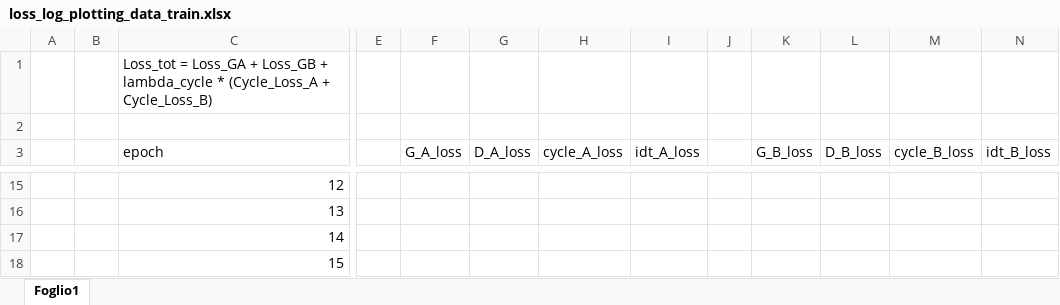
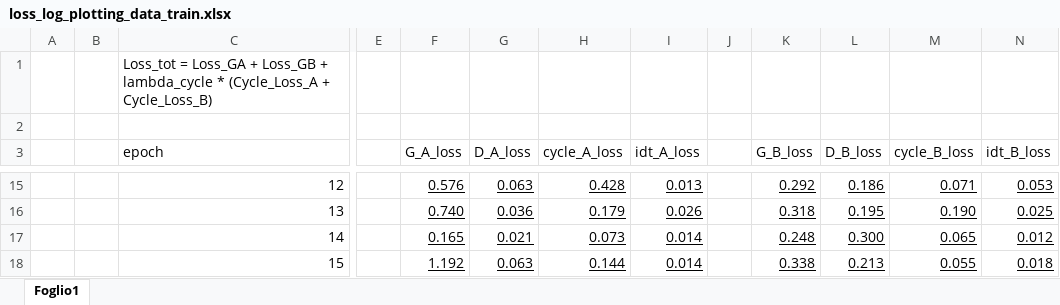
Before and after one commit to pa0l09405/Master-Degree-Thesis, an Excel workbook: loss_log_plotting_data_train.xlsx, sheet Foglio1, drawn as a sheet; only a part is shown, gaps mark what is left out; values as stored, in another font and other column widths than the file's, no borders; the diff covers the shown part only; the diff names each change by its address in the sheet, - before the commit and + after, or states it on an @@ line.

```diff
--- a/loss_log_plotting_data_train.xlsx (sheet Foglio1)
+++ b/loss_log_plotting_data_train.xlsx (sheet Foglio1)
-F15 (G_A_loss): (empty)
+F15 (G_A_loss): 0.576
-G15 (D_A_loss): (empty)
+G15 (D_A_loss): 0.063
-H15 (cycle_A_loss): (empty)
+H15 (cycle_A_loss): 0.428
-I15 (idt_A_loss): (empty)
+I15 (idt_A_loss): 0.013
-K15 (G_B_loss): (empty)
+K15 (G_B_loss): 0.292
-L15 (D_B_loss): (empty)
+L15 (D_B_loss): 0.186
-M15 (cycle_B_loss): (empty)
+M15 (cycle_B_loss): 0.071
-N15 (idt_B_loss): (empty)
+N15 (idt_B_loss): 0.053
-F16 (G_A_loss): (empty)
+F16 (G_A_loss): 0.740
-G16 (D_A_loss): (empty)
+G16 (D_A_loss): 0.036
-H16 (cycle_A_loss): (empty)
+H16 (cycle_A_loss): 0.179
-I16 (idt_A_loss): (empty)
+I16 (idt_A_loss): 0.026
-K16 (G_B_loss): (empty)
+K16 (G_B_loss): 0.318
-L16 (D_B_loss): (empty)
+L16 (D_B_loss): 0.195
-M16 (cycle_B_loss): (empty)
+M16 (cycle_B_loss): 0.190
-N16 (idt_B_loss): (empty)
+N16 (idt_B_loss): 0.025
-F17 (G_A_loss): (empty)
+F17 (G_A_loss): 0.165
-G17 (D_A_loss): (empty)
+G17 (D_A_loss): 0.021
-H17 (cycle_A_loss): (empty)
+H17 (cycle_A_loss): 0.073
-I17:I18 (idt_A_loss): (empty)
+I17:I18 (idt_A_loss): 0.014
-K17 (G_B_loss): (empty)
+K17 (G_B_loss): 0.248
-L17 (D_B_loss): (empty)
+L17 (D_B_loss): 0.300
-M17 (cycle_B_loss): (empty)
+M17 (cycle_B_loss): 0.065
-N17 (idt_B_loss): (empty)
+N17 (idt_B_loss): 0.012
-F18 (G_A_loss): (empty)
+F18 (G_A_loss): 1.192
-G18 (D_A_loss): (empty)
+G18 (D_A_loss): 0.063
-H18 (cycle_A_loss): (empty)
+H18 (cycle_A_loss): 0.144
-K18 (G_B_loss): (empty)
+K18 (G_B_loss): 0.338
-L18 (D_B_loss): (empty)
+L18 (D_B_loss): 0.213
-M18 (cycle_B_loss): (empty)
+M18 (cycle_B_loss): 0.055
-N18 (idt_B_loss): (empty)
+N18 (idt_B_loss): 0.018
```
Also changed, not shown: 288 edited cells and cell formats elsewhere in this sheet, loss_log_plotting_data_valid.xlsx, 13 other files.
